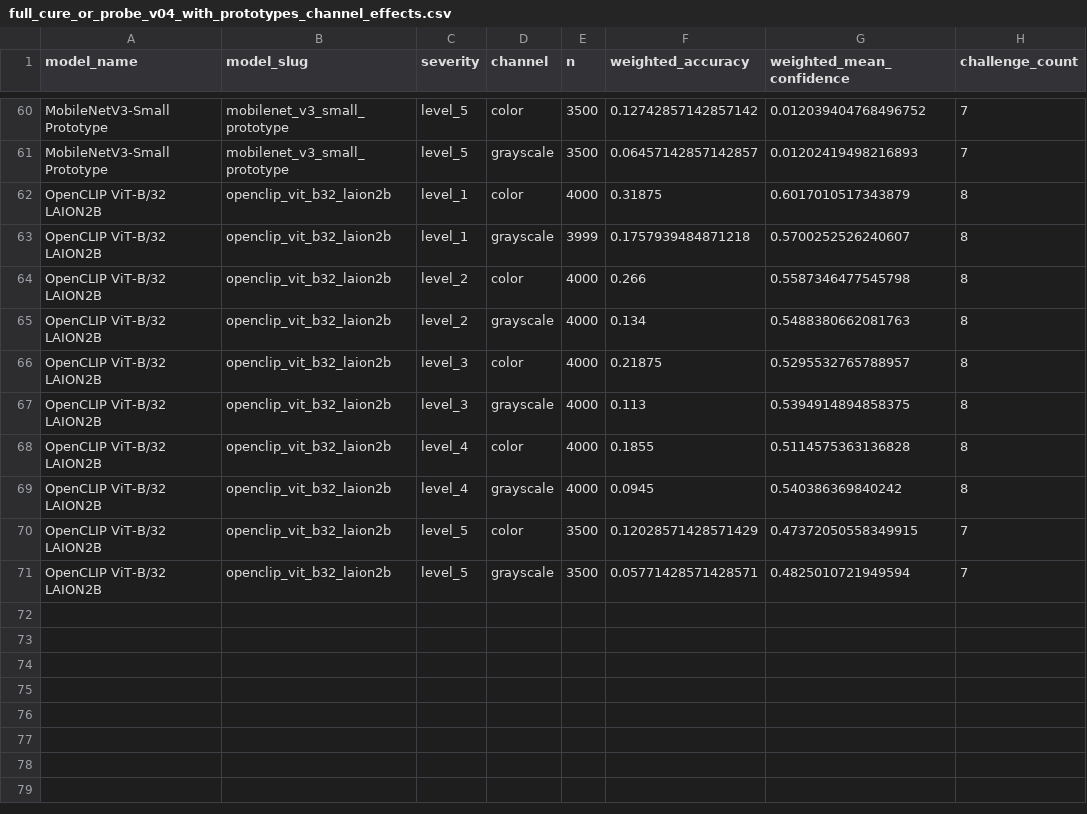
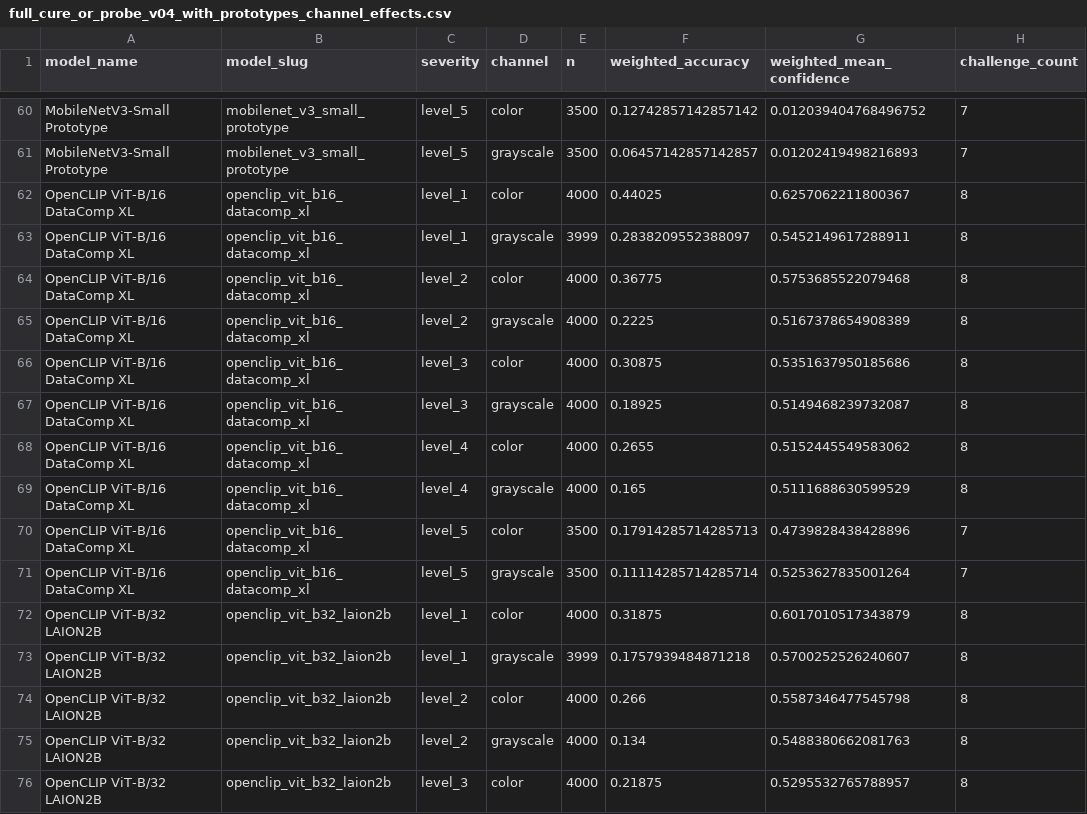
Before and after one commit to qu1nty9/Cure-or-plus-plus, a CSV file: results/full_cure_or_probe_v04_with_prototypes_channel_effects.csv, drawn as a sheet; only a part is shown, gaps mark what is left out; the shorter side is filled out with more unchanged rows.

```diff
--- a/results/full_cure_or_probe_v04_with_prototypes_channel_effects.csv
+++ b/results/full_cure_or_probe_v04_with_prototypes_channel_effects.csv
@@ -61,2 +61,12 @@ MobileNetV3-Small Prototype,mobilenet_v3_small_prototype,level_5,color,3500,0.12
 MobileNetV3-Small Prototype,mobilenet_v3_small_prototype,level_5,grayscale,3500,0.06457142857142857,0.01202419498216893,7
+OpenCLIP ViT-B/16 DataComp XL,openclip_vit_b16_datacomp_xl,level_1,color,4000,0.44025,0.6257062211800367,8
+OpenCLIP ViT-B/16 DataComp XL,openclip_vit_b16_datacomp_xl,level_1,grayscale,3999,0.2838209552388097,0.5452149617288911,8
+OpenCLIP ViT-B/16 DataComp XL,openclip_vit_b16_datacomp_xl,level_2,color,4000,0.36775,0.5753685522079468,8
+OpenCLIP ViT-B/16 DataComp XL,openclip_vit_b16_datacomp_xl,level_2,grayscale,4000,0.2225,0.5167378654908389,8
+OpenCLIP ViT-B/16 DataComp XL,openclip_vit_b16_datacomp_xl,level_3,color,4000,0.30875,0.5351637950185686,8
+OpenCLIP ViT-B/16 DataComp XL,openclip_vit_b16_datacomp_xl,level_3,grayscale,4000,0.18925,0.5149468239732087,8
+OpenCLIP ViT-B/16 DataComp XL,openclip_vit_b16_datacomp_xl,level_4,color,4000,0.2655,0.5152445549583062,8
+OpenCLIP ViT-B/16 DataComp XL,openclip_vit_b16_datacomp_xl,level_4,grayscale,4000,0.165,0.5111688630599529,8
+OpenCLIP ViT-B/16 DataComp XL,openclip_vit_b16_datacomp_xl,level_5,color,3500,0.17914285714285713,0.4739828438428896,7
+OpenCLIP ViT-B/16 DataComp XL,openclip_vit_b16_datacomp_xl,level_5,grayscale,3500,0.11114285714285714,0.5253627835001264,7
 OpenCLIP ViT-B/32 LAION2B,openclip_vit_b32_laion2b,level_1,color,4000,0.31875,0.6017010517343879,8
```
Also changed, not shown: results/full_cure_or_probe_v04_with_prototypes_level5_consensus.csv, results/full_cure_or_probe_v04_with_prototypes_level5_rank_correlations.csv, 14 other files.
